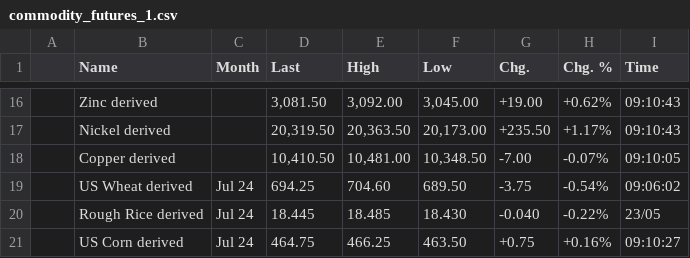
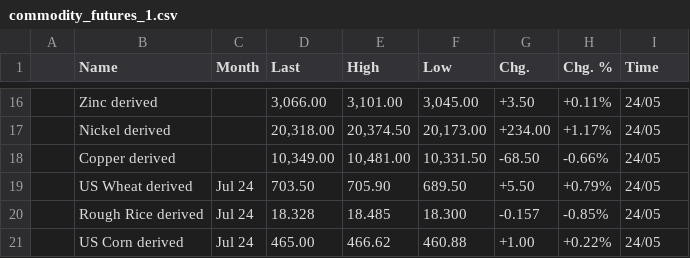
Before and after one commit to WhatMeansGithub/bravobravo, a CSV file: market files/commodity_futures_1.csv, drawn as a sheet; only a part is shown, gaps mark what is left out; the diff covers the shown part only.

```diff
--- a/market files/commodity_futures_1.csv
+++ b/market files/commodity_futures_1.csv
@@ -16,6 +16,6 @@
-,Zinc derived,,"3,081.50","3,092.00","3,045.00",+19.00,+0.62%,09:10:43
-,Nickel derived,,"20,319.50","20,363.50","20,173.00",+235.50,+1.17%,09:10:43
-,Copper derived,,"10,410.50","10,481.00","10,348.50",-7.00,-0.07%,09:10:05
-,US Wheat derived,Jul 24,694.25,704.60,689.50,-3.75,-0.54%,09:06:02
-,Rough Rice derived,Jul 24,18.445,18.485,18.430,-0.040,-0.22%,23/05
-,US Corn derived,Jul 24,464.75,466.25,463.50,+0.75,+0.16%,09:10:27
+,Zinc derived,,"3,066.00","3,101.00","3,045.00",+3.50,+0.11%,24/05
+,Nickel derived,,"20,318.00","20,374.50","20,173.00",+234.00,+1.17%,24/05
+,Copper derived,,"10,349.00","10,481.00","10,331.50",-68.50,-0.66%,24/05
+,US Wheat derived,Jul 24,703.50,705.90,689.50,+5.50,+0.79%,24/05
+,Rough Rice derived,Jul 24,18.328,18.485,18.300,-0.157,-0.85%,24/05
+,US Corn derived,Jul 24,465.00,466.62,460.88,+1.00,+0.22%,24/05
```
Also changed, not shown: 161 edited cells elsewhere in this file, market files/cryptocurrencies_1.csv, market files/exchange_rates_1.csv, 3 other files.
